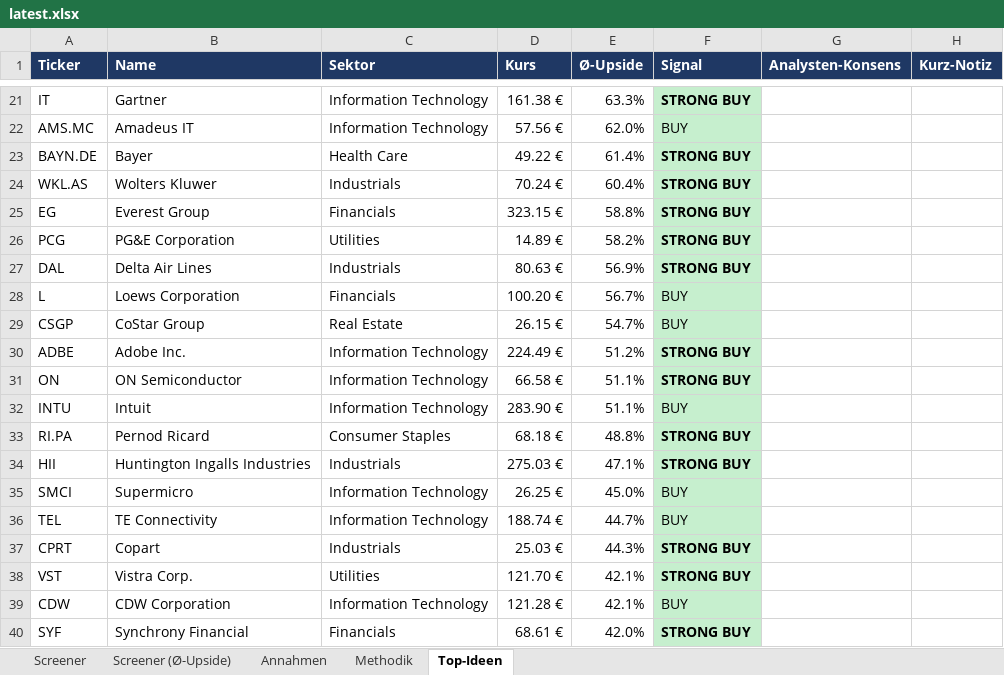
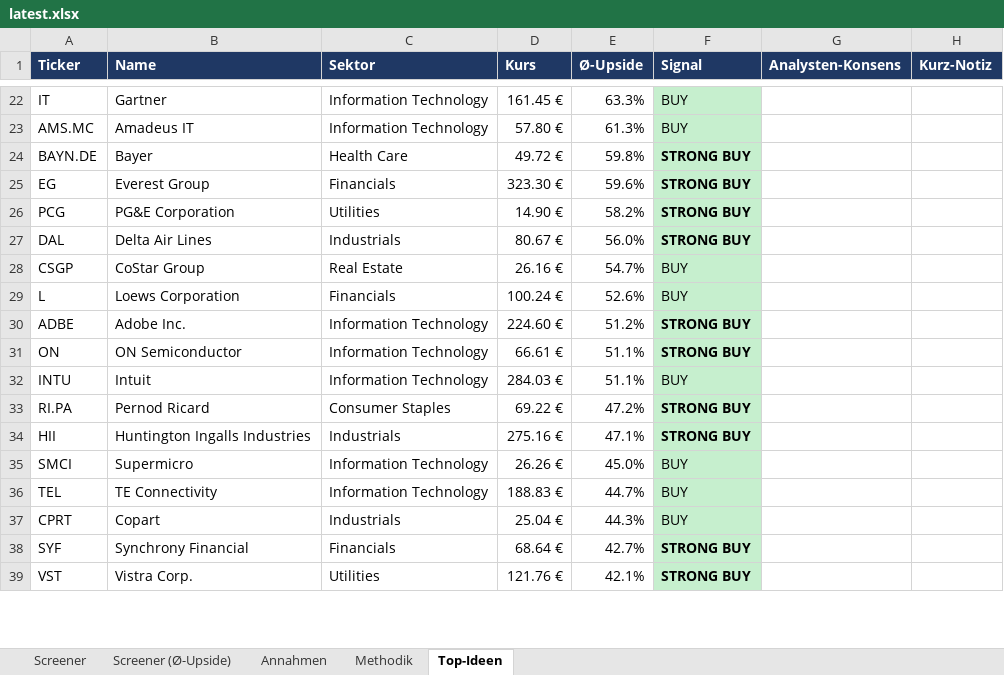
Before and after one commit to KenanBiberci/Aktien, an Excel workbook: sp500_valuation/output/latest.xlsx, sheet Top-Ideen, drawn as a sheet; only a part is shown, gaps mark what is left out; values as stored, in another font and other column widths than the file's, no borders; removed rows and columns are numbered as before the commit, all else as after; the diff covers the shown part only; the diff names each change by its address in the sheet, - before the commit and + after, or states it on an @@ line.

```diff
--- a/sp500_valuation/output/latest.xlsx (sheet Top-Ideen)
+++ b/sp500_valuation/output/latest.xlsx (sheet Top-Ideen)
-D22 (Kurs): 161.38 €
+D22 (Kurs): 161.45 €
-F22 (Signal): STRONG BUY
+F22 (Signal): BUY
-F22 bold: on
+F22 bold: off
-D23 (Kurs): 57.56 €
+D23 (Kurs): 57.80 €
-E23 (Ø-Upside): 62.0%
+E23 (Ø-Upside): 61.3%
-D24 (Kurs): 49.22 €
+D24 (Kurs): 49.72 €
-E24 (Ø-Upside): 61.4%
+E24 (Ø-Upside): 59.8%
-row 24: WKL.AS | Wolters Kluwer | Industrials | 70.24 € | 60.4% | STRONG BUY
-D25 (Kurs): 323.15 €
+D25 (Kurs): 323.30 €
-E25 (Ø-Upside): 58.8%
+E25 (Ø-Upside): 59.6%
-D26 (Kurs): 14.89 €
+D26 (Kurs): 14.90 €
-D27 (Kurs): 80.63 €
+D27 (Kurs): 80.67 €
-E27 (Ø-Upside): 56.9%
+E27 (Ø-Upside): 56.0%
-row 28: L | Loews Corporation | Financials | 100.20 € | 56.7% | BUY
-D28 (Kurs): 26.15 €
+D28 (Kurs): 26.16 €
+row 29: L | Loews Corporation | Financials | 100.24 € | 52.6% | BUY
-D30 (Kurs): 224.49 €
+D30 (Kurs): 224.60 €
-D31 (Kurs): 66.58 €
+D31 (Kurs): 66.61 €
-D32 (Kurs): 283.90 €
+D32 (Kurs): 284.03 €
-D33 (Kurs): 68.18 €
+D33 (Kurs): 69.22 €
-E33 (Ø-Upside): 48.8%
+E33 (Ø-Upside): 47.2%
-D34 (Kurs): 275.03 €
+D34 (Kurs): 275.16 €
-D35 (Kurs): 26.25 €
+D35 (Kurs): 26.26 €
-D36 (Kurs): 188.74 €
+D36 (Kurs): 188.83 €
-D37 (Kurs): 25.03 €
+D37 (Kurs): 25.04 €
-F37 (Signal): STRONG BUY
+F37 (Signal): BUY
-F37 bold: on
+F37 bold: off
-row 38: VST | Vistra Corp. | Utilities | 121.70 € | 42.1% | STRONG BUY
-row 39: CDW | CDW Corporation | Information Technology | 121.28 € | 42.1% | BUY
-D38 (Kurs): 68.61 €
+D38 (Kurs): 68.64 €
-E38 (Ø-Upside): 42.0%
+E38 (Ø-Upside): 42.7%
+row 39: VST | Vistra Corp. | Utilities | 121.76 € | 42.1% | STRONG BUY
```
Also changed, not shown: 44 added rows, 41 removed rows and 121 edited cells elsewhere in this sheet, sheet Screener (Ø-Upside), sheet Screener, sheet Annahmen, sheet Methodik, 1 other file.
